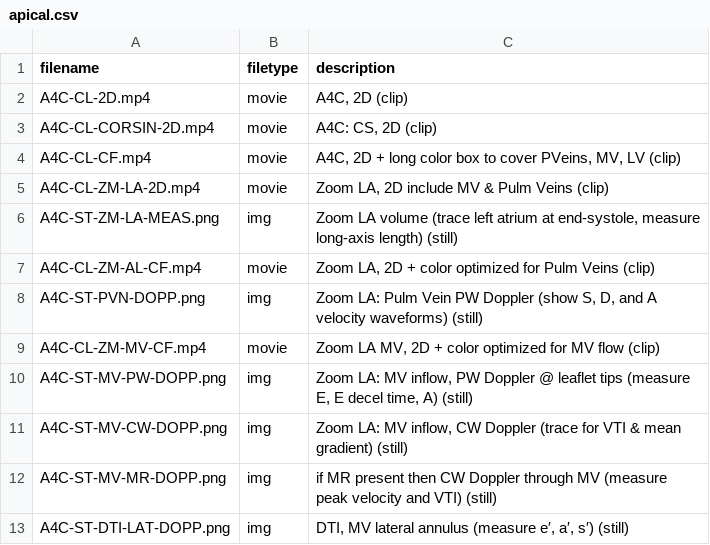
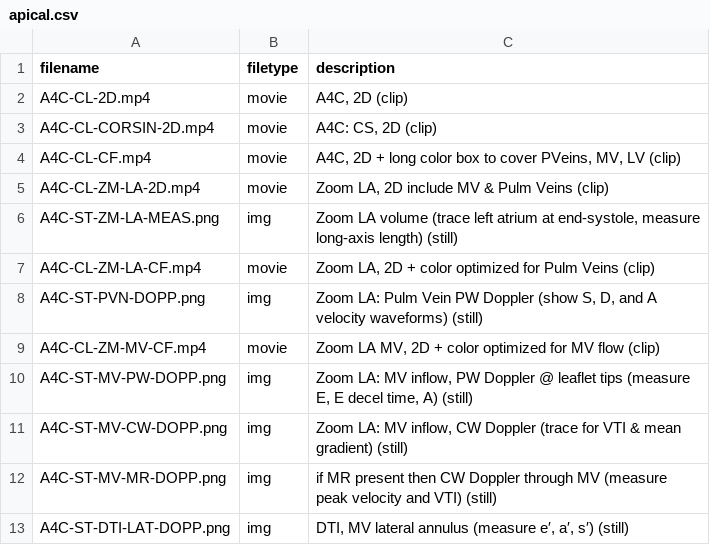
Before and after one commit to parameterz/Protocols, a CSV file: _data/221/apical.csv, drawn as a sheet; only a part is shown.

Commit message:
renaming errant files
typo

```diff
--- a/_data/221/apical.csv
+++ b/_data/221/apical.csv
@@ -6,3 +6,3 @@ A4C-CL-ZM-LA-2D.mp4,movie,"Zoom LA, 2D include MV & Pulm Veins (clip)"
 A4C-ST-ZM-LA-MEAS.png,img,"Zoom LA volume (trace left atrium at end-systole, measure long-axis length) (still)"
-A4C-CL-ZM-AL-CF.mp4,movie,"Zoom LA, 2D + color optimized for Pulm Veins (clip)"
+A4C-CL-ZM-LA-CF.mp4,movie,"Zoom LA, 2D + color optimized for Pulm Veins (clip)"
 A4C-ST-PVN-DOPP.png,img,"Zoom LA: Pulm Vein PW Doppler (show S, D, and A velocity waveforms) (still)"
```
Also changed, not shown: 1 other file.
